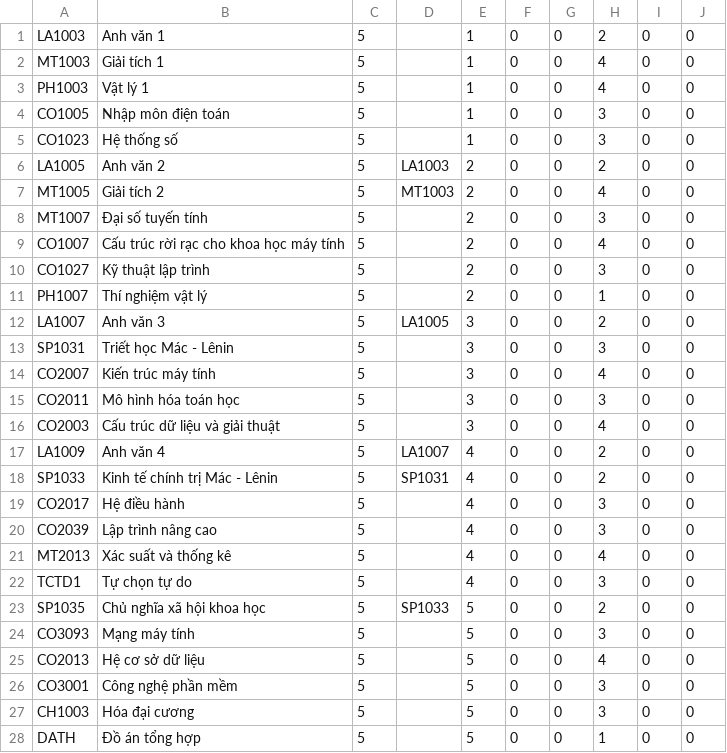
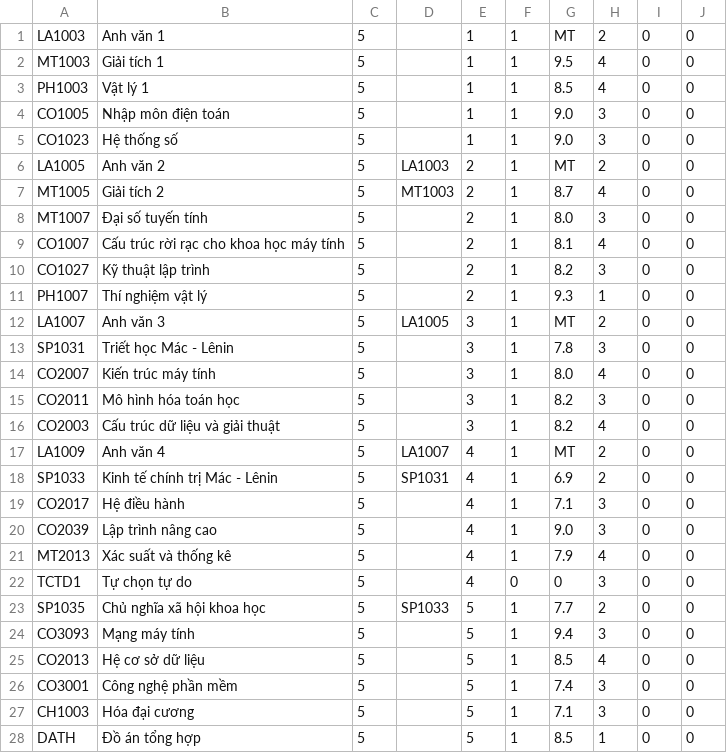
Before and after one commit to DoanMinhHieu18/LearningPathRecommend, a CSV file: data/course_software_engineering.csv, drawn as a sheet; only a part is shown; the diff covers the shown part only.

```diff
--- a/data/course_software_engineering.csv
+++ b/data/course_software_engineering.csv
@@ -1,28 +1,28 @@
-LA1003,Anh văn 1,5,,1,0,0,2,0,0
-MT1003,Giải tích 1,5,,1,0,0,4,0,0
-PH1003,Vật lý 1,5,,1,0,0,4,0,0
-CO1005,Nhập môn điện toán,5,,1,0,0,3,0,0
-CO1023,Hệ thống số,5,,1,0,0,3,0,0
-LA1005,Anh văn 2,5,LA1003,2,0,0,2,0,0
-MT1005,Giải tích 2,5,MT1003,2,0,0,4,0,0
-MT1007,Đại số tuyến tính,5,,2,0,0,3,0,0
-CO1007,Cấu trúc rời rạc cho khoa học máy tính,5,,2,0,0,4,0,0
-CO1027,Kỹ thuật lập trình,5,,2,0,0,3,0,0
-PH1007,Thí nghiệm vật lý,5,,2,0,0,1,0,0
-LA1007,Anh văn 3,5,LA1005,3,0,0,2,0,0
-SP1031,Triết học Mác - Lênin,5,,3,0,0,3,0,0
-CO2007,Kiến trúc máy tính,5,,3,0,0,4,0,0
-CO2011,Mô hình hóa toán học,5,,3,0,0,3,0,0
-CO2003,Cấu trúc dữ liệu và giải thuật,5,,3,0,0,4,0,0
-LA1009,Anh văn 4,5,LA1007,4,0,0,2,0,0
-SP1033,Kinh tế chính trị Mác - Lênin,5,SP1031,4,0,0,2,0,0
-CO2017,Hệ điều hành,5,,4,0,0,3,0,0
-CO2039,Lập trình nâng cao,5,,4,0,0,3,0,0
-MT2013,Xác suất và thống kê,5,,4,0,0,4,0,0
+LA1003,Anh văn 1,5,,1,1,MT,2,0,0
+MT1003,Giải tích 1,5,,1,1,9.5,4,0,0
+PH1003,Vật lý 1,5,,1,1,8.5,4,0,0
+CO1005,Nhập môn điện toán,5,,1,1,9.0,3,0,0
+CO1023,Hệ thống số,5,,1,1,9.0,3,0,0
+LA1005,Anh văn 2,5,LA1003,2,1,MT,2,0,0
+MT1005,Giải tích 2,5,MT1003,2,1,8.7,4,0,0
+MT1007,Đại số tuyến tính,5,,2,1,8.0,3,0,0
+CO1007,Cấu trúc rời rạc cho khoa học máy tính,5,,2,1,8.1,4,0,0
+CO1027,Kỹ thuật lập trình,5,,2,1,8.2,3,0,0
+PH1007,Thí nghiệm vật lý,5,,2,1,9.3,1,0,0
+LA1007,Anh văn 3,5,LA1005,3,1,MT,2,0,0
+SP1031,Triết học Mác - Lênin,5,,3,1,7.8,3,0,0
+CO2007,Kiến trúc máy tính,5,,3,1,8.0,4,0,0
+CO2011,Mô hình hóa toán học,5,,3,1,8.2,3,0,0
+CO2003,Cấu trúc dữ liệu và giải thuật,5,,3,1,8.2,4,0,0
+LA1009,Anh văn 4,5,LA1007,4,1,MT,2,0,0
+SP1033,Kinh tế chính trị Mác - Lênin,5,SP1031,4,1,6.9,2,0,0
+CO2017,Hệ điều hành,5,,4,1,7.1,3,0,0
+CO2039,Lập trình nâng cao,5,,4,1,9.0,3,0,0
+MT2013,Xác suất và thống kê,5,,4,1,7.9,4,0,0
 TCTD1,Tự chọn tự do,5,,4,0,0,3,0,0
-SP1035,Chủ nghĩa xã hội khoa học,5,SP1033,5,0,0,2,0,0
-CO3093,Mạng máy tính,5,,5,0,0,3,0,0
-CO2013,Hệ cơ sở dữ liệu,5,,5,0,0,4,0,0
-CO3001,Công nghệ phần mềm,5,,5,0,0,3,0,0
-CH1003,Hóa đại cương,5,,5,0,0,3,0,0
-DATH,Đồ án tổng hợp,5,,5,0,0,1,0,0
+SP1035,Chủ nghĩa xã hội khoa học,5,SP1033,5,1,7.7,2,0,0
+CO3093,Mạng máy tính,5,,5,1,9.4,3,0,0
+CO2013,Hệ cơ sở dữ liệu,5,,5,1,8.5,4,0,0
+CO3001,Công nghệ phần mềm,5,,5,1,7.4,3,0,0
+CH1003,Hóa đại cương,5,,5,1,7.1,3,0,0
+DATH,Đồ án tổng hợp,5,,5,1,8.5,1,0,0
```
Also changed, not shown: 42 edited cells elsewhere in this file, data/learnerlog.csv, 5 other files.
